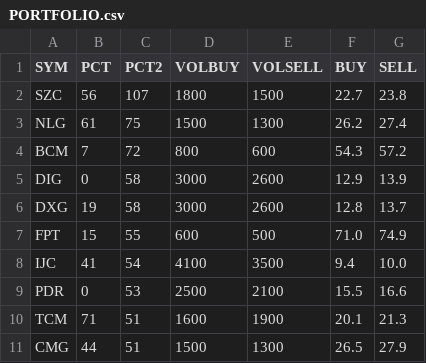
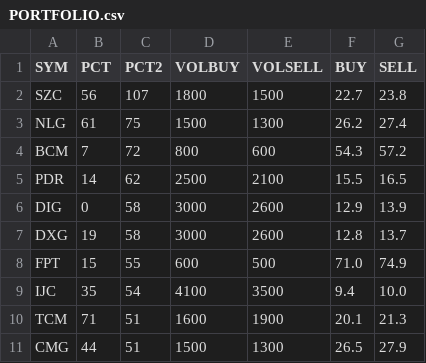
Before and after one commit to cali-invest/portfolio-live, a CSV file: data/PORTFOLIO.csv, drawn as a sheet.

```diff
--- a/data/PORTFOLIO.csv
+++ b/data/PORTFOLIO.csv
@@ -4,2 +4,3 @@ NLG,61,75,1500,1300,26.2,27.4
 BCM,7,72,800,600,54.3,57.2
+PDR,14,62,2500,2100,15.5,16.5
 DIG,0,58,3000,2600,12.9,13.9
@@ -7,4 +8,3 @@ DXG,19,58,3000,2600,12.8,13.7
 FPT,15,55,600,500,71.0,74.9
-IJC,41,54,4100,3500,9.4,10.0
-PDR,0,53,2500,2100,15.5,16.6
+IJC,35,54,4100,3500,9.4,10.0
 TCM,71,51,1600,1900,20.1,21.3
```
Also changed, not shown: data/CMD.csv, data/CMD2.csv, 1 other file.
